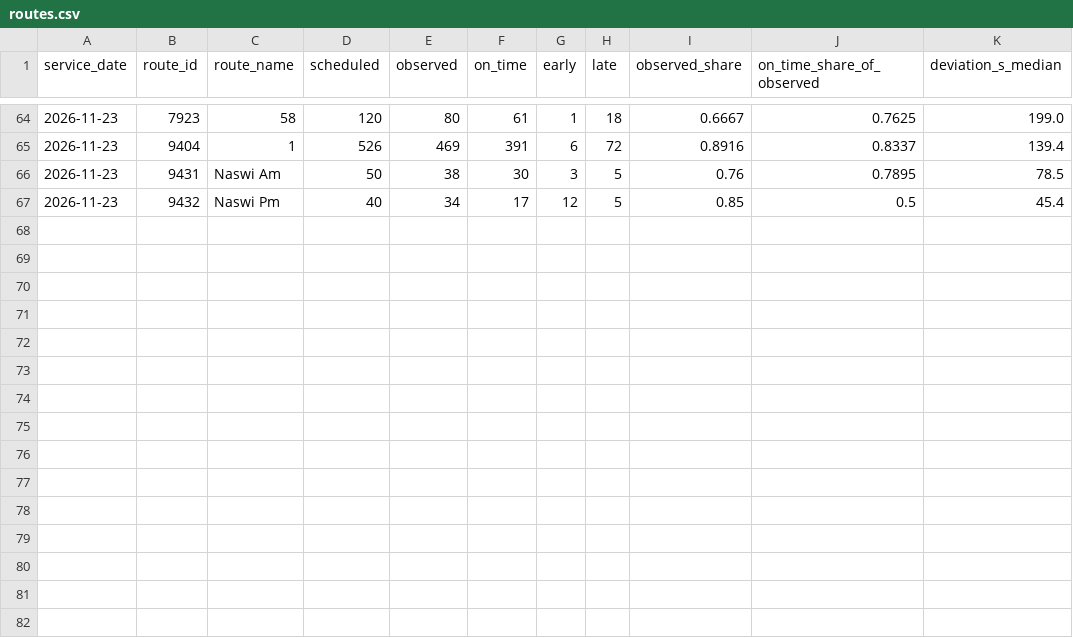
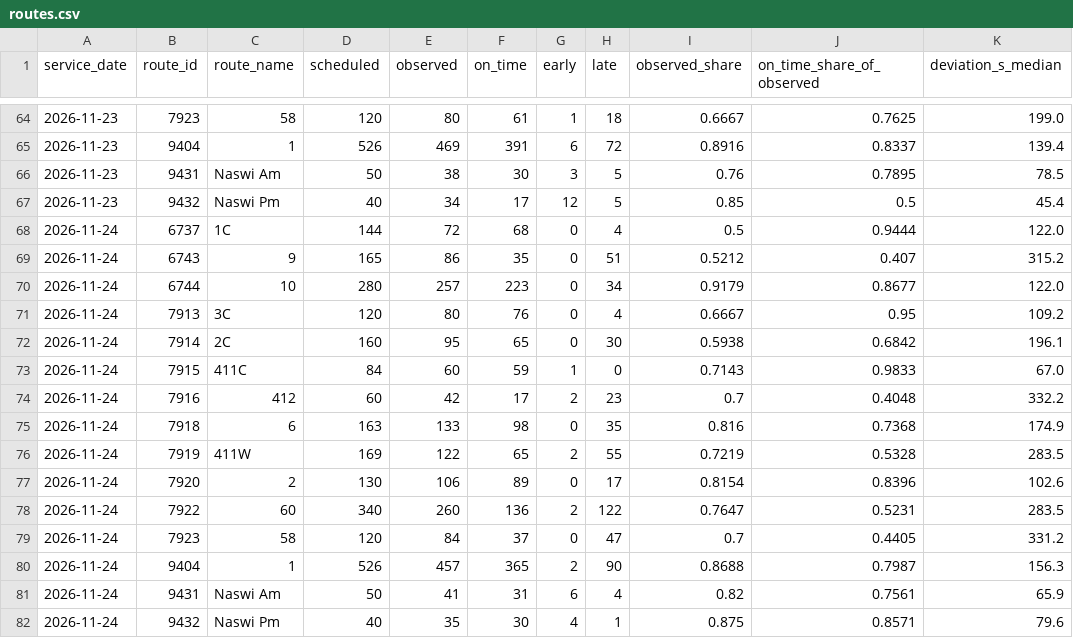
Before and after one commit to dfladagermccullugh-bot/Open-Island-Transit-Data, a CSV file: ontime/routes.csv, drawn as a sheet; only a part is shown, gaps mark what is left out; the diff names each change by its address in the sheet, - before the commit and + after, or states it on an @@ line.

```diff
--- a/ontime/routes.csv
+++ b/ontime/routes.csv
+row 68: 2026-11-24 | 6737 | 1C | 144 | 72 | 68 | 0 | 4 | 0.5 | 0.9444 | 122.0
+row 69: 2026-11-24 | 6743 | 9 | 165 | 86 | 35 | 0 | 51 | 0.5212 | 0.407 | 315.2
+row 70: 2026-11-24 | 6744 | 10 | 280 | 257 | 223 | 0 | 34 | 0.9179 | 0.8677 | 122.0
+row 71: 2026-11-24 | 7913 | 3C | 120 | 80 | 76 | 0 | 4 | 0.6667 | 0.95 | 109.2
+row 72: 2026-11-24 | 7914 | 2C | 160 | 95 | 65 | 0 | 30 | 0.5938 | 0.6842 | 196.1
+row 73: 2026-11-24 | 7915 | 411C | 84 | 60 | 59 | 1 | 0 | 0.7143 | 0.9833 | 67.0
+row 74: 2026-11-24 | 7916 | 412 | 60 | 42 | 17 | 2 | 23 | 0.7 | 0.4048 | 332.2
+row 75: 2026-11-24 | 7918 | 6 | 163 | 133 | 98 | 0 | 35 | 0.816 | 0.7368 | 174.9
+row 76: 2026-11-24 | 7919 | 411W | 169 | 122 | 65 | 2 | 55 | 0.7219 | 0.5328 | 283.5
+row 77: 2026-11-24 | 7920 | 2 | 130 | 106 | 89 | 0 | 17 | 0.8154 | 0.8396 | 102.6
+row 78: 2026-11-24 | 7922 | 60 | 340 | 260 | 136 | 2 | 122 | 0.7647 | 0.5231 | 283.5
+row 79: 2026-11-24 | 7923 | 58 | 120 | 84 | 37 | 0 | 47 | 0.7 | 0.4405 | 331.2
+row 80: 2026-11-24 | 9404 | 1 | 526 | 457 | 365 | 2 | 90 | 0.8688 | 0.7987 | 156.3
+row 81: 2026-11-24 | 9431 | Naswi Am | 50 | 41 | 31 | 6 | 4 | 0.82 | 0.7561 | 65.9
+row 82: 2026-11-24 | 9432 | Naswi Pm | 40 | 35 | 30 | 4 | 1 | 0.875 | 0.8571 | 79.6
```
Also changed, not shown: ontime/daily.csv, 3 other files.
